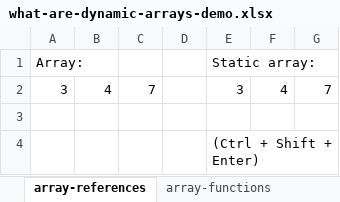
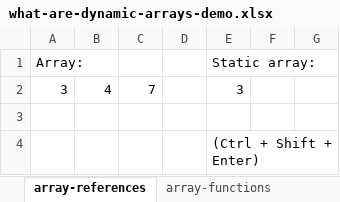
Before and after one commit to summerofgeorge/blog-files, an Excel workbook: what-are-dynamic-arrays-demo.xlsx, sheet array-references, drawn as a sheet; values as stored, in another font and other column widths than the file's, no borders; the diff names each change by its address in the sheet, - before the commit and + after, or states it on an @@ line.

```diff
--- a/what-are-dynamic-arrays-demo.xlsx (sheet array-references)
+++ b/what-are-dynamic-arrays-demo.xlsx (sheet array-references)
-F2: 4
+F2: (empty)
-G2: 7
+G2: (empty)
```
Also changed, not shown: sheet array-functions, formulas that keep their value, power-pivot-iterator-functions-demo.xlsx, 1 other file.
